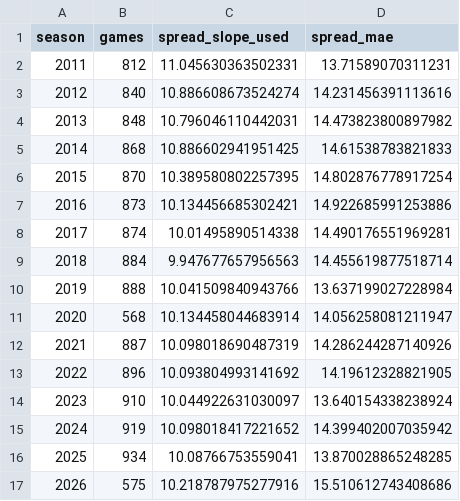
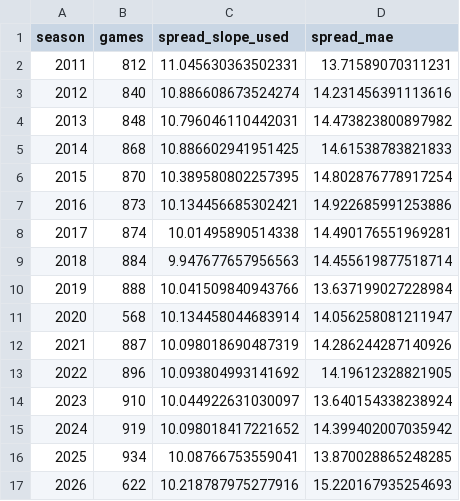
Before and after one commit to schwill2018/college-football-elo, a CSV file: spread_performance_by_year.csv, drawn as a sheet.

```diff
--- a/spread_performance_by_year.csv
+++ b/spread_performance_by_year.csv
@@ -16,2 +16,2 @@ season,games,spread_slope_used,spread_mae
 2025,934,10.08766753559041,13.870028865248285
-2026,575,10.218787975277916,15.510612743408686
+2026,622,10.218787975277916,15.220167935254693
```
Also changed, not shown: current_elo_rankings.csv, data/cfb_overtime_supplement.csv, 7 other files.
